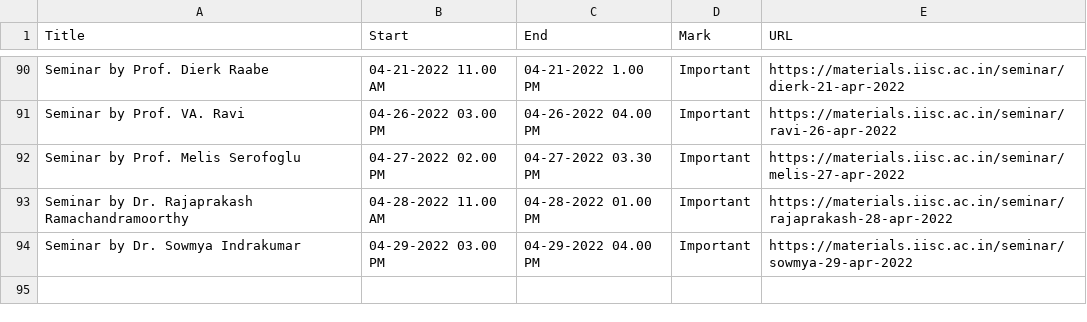
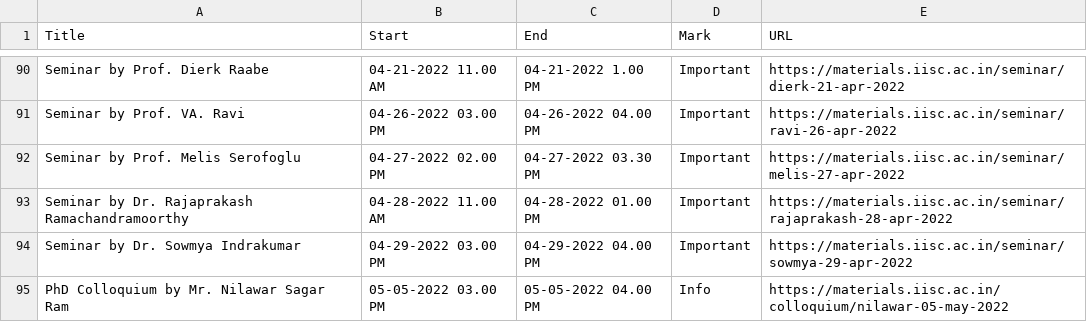
Before and after one commit to mte-iisc/materials-iisc, a CSV file: _site/events/events.csv, drawn as a sheet; only a part is shown, gaps mark what is left out; the diff names each change by its address in the sheet, - before the commit and + after, or states it on an @@ line.

```diff
--- a/_site/events/events.csv
+++ b/_site/events/events.csv
+row 95: PhD Colloquium by Mr. Nilawar Sagar Ram | 05-05-2022 03.00 PM | 05-05-2022 04.00 PM | Info | https://materials.iisc.ac.in/colloquium/nilawar-05-may-2022
```
Also changed, not shown: events/events.csv, 8 other files.
